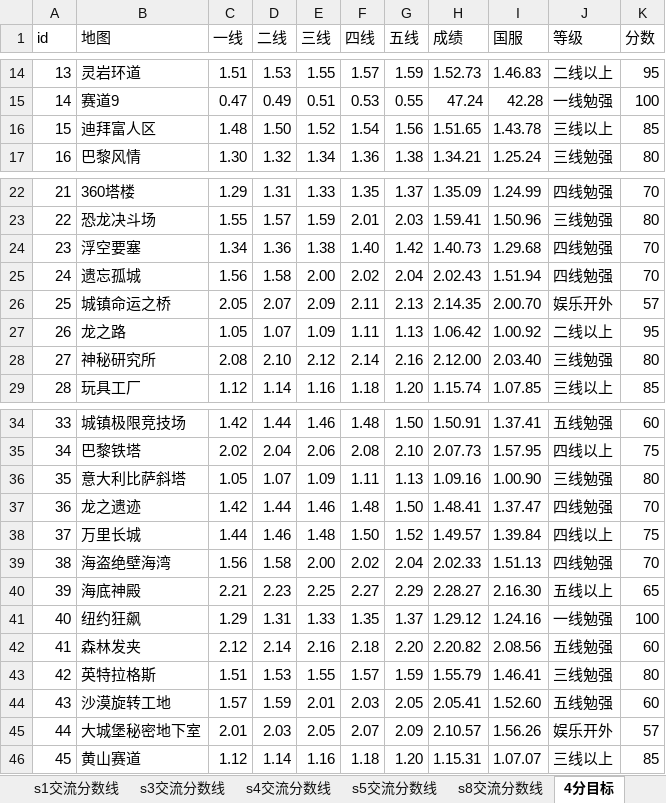
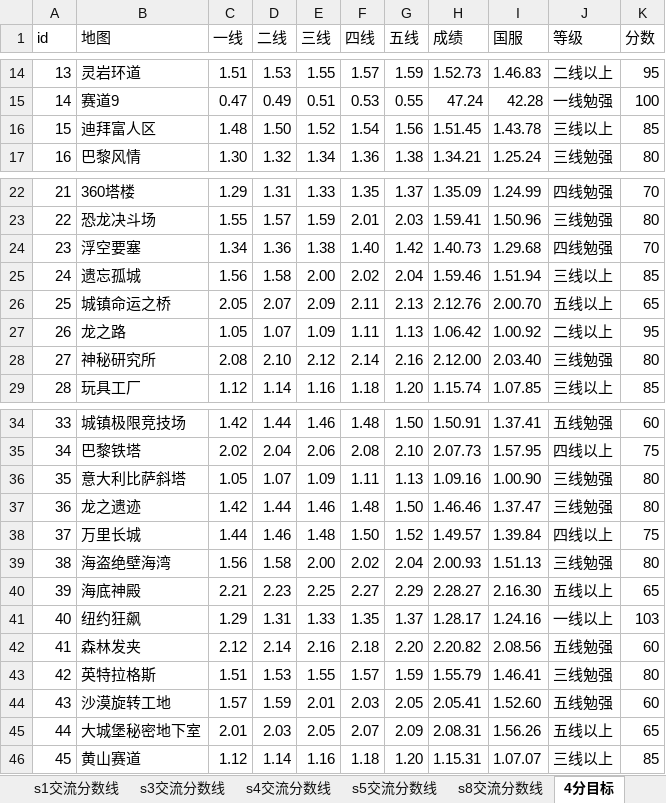
Before and after one commit to Felix-Project/GameRecord, an Excel workbook: game/result.xlsx, sheet 4分目标, drawn as a sheet; only a part is shown, gaps mark what is left out; values as stored, in another font and other column widths than the file's, no cell formats; the diff names each change by its address in the sheet, - before the commit and + after, or states it on an @@ line.

```diff
--- a/game/result.xlsx (sheet 4分目标)
+++ b/game/result.xlsx (sheet 4分目标)
-H16 (成绩): 1.51.65
+H16 (成绩): 1.51.45
-H25 (成绩): 2.02.43
+H25 (成绩): 1.59.46
-J25 (等级): 四线勉强
+J25 (等级): 三线以上
-K25 (分数): 70
+K25 (分数): 85
-H26 (成绩): 2.14.35
+H26 (成绩): 2.12.76
-J26 (等级): 娱乐开外
+J26 (等级): 五线以上
-K26 (分数): 57
+K26 (分数): 65
-H37 (成绩): 1.48.41
+H37 (成绩): 1.46.46
-J37 (等级): 四线勉强
+J37 (等级): 三线勉强
-K37 (分数): 70
+K37 (分数): 80
-H39 (成绩): 2.02.33
+H39 (成绩): 2.00.93
-J39 (等级): 四线勉强
+J39 (等级): 三线勉强
-K39 (分数): 70
+K39 (分数): 80
-H41 (成绩): 1.29.12
+H41 (成绩): 1.28.17
-J41 (等级): 一线勉强
+J41 (等级): 一线以上
-K41 (分数): 100
+K41 (分数): 103
-H45 (成绩): 2.10.57
+H45 (成绩): 2.08.31
-J45 (等级): 娱乐开外
+J45 (等级): 五线以上
-K45 (分数): 57
+K45 (分数): 65
```
Also changed, not shown: sheet s8交流分数线, sheet s5交流分数线, sheet 5分目标, sheet 7分目标, sheet 6分目标, sheet s3交流分数线, 2 more sheets, cell formats, 7 other files.
